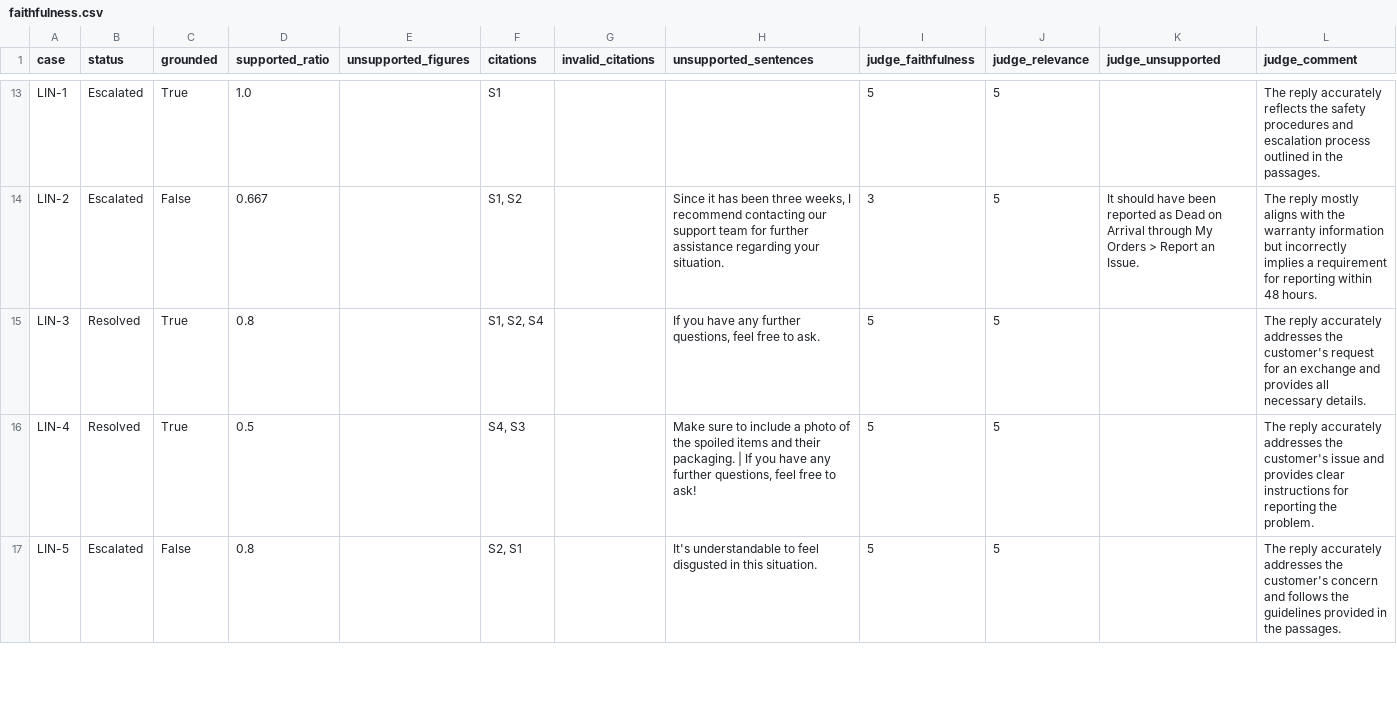
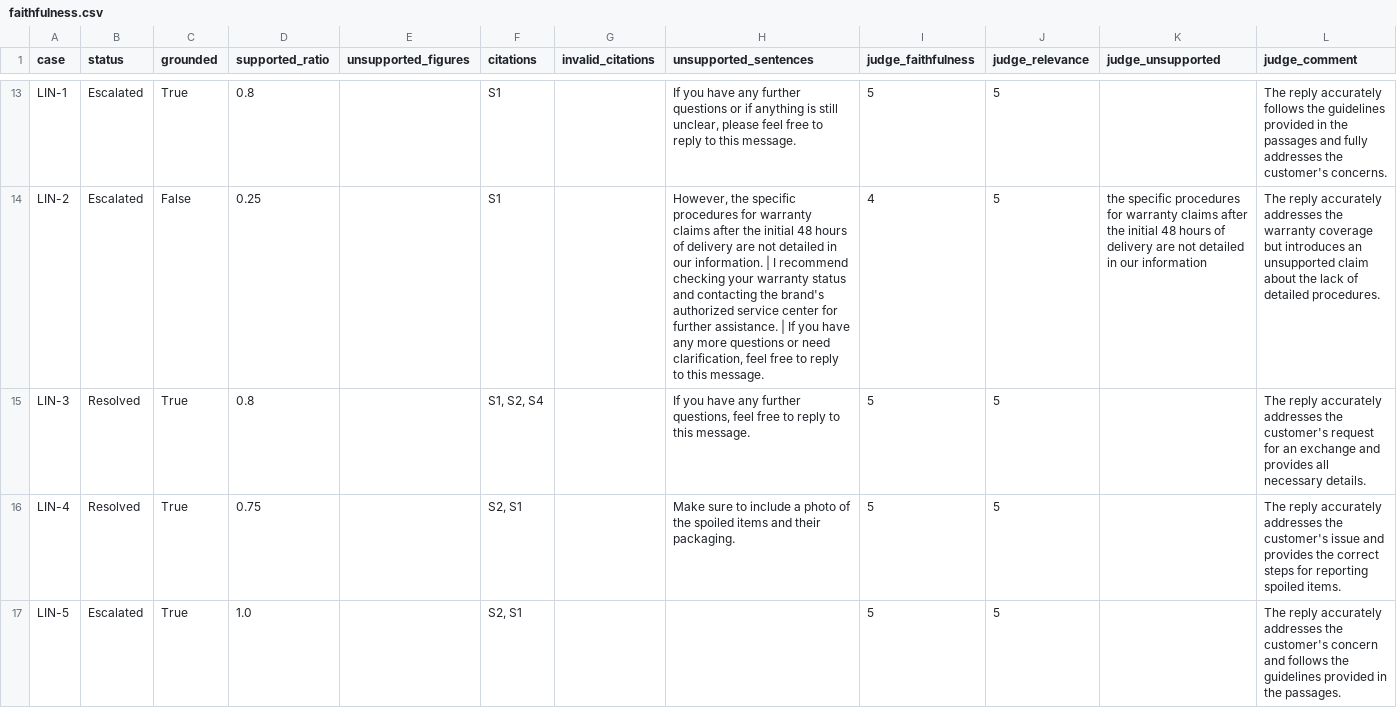
Before and after one commit to gansgpm/customer-support-agents, a CSV file: evaluation/reports/faithfulness.csv, drawn as a sheet; only a part is shown, gaps mark what is left out; the diff covers the shown part only; the diff names each change by its address in the sheet, - before the commit and + after, or states it on an @@ line.

```diff
--- a/evaluation/reports/faithfulness.csv
+++ b/evaluation/reports/faithfulness.csv
-D13 (supported_ratio): 1.0
+D13 (supported_ratio): 0.8
-H13 (unsupported_sentences): (empty)
+H13 (unsupported_sentences): If you have any further questions or if anything is still unclear, please feel free to reply to this message.
-L13 (judge_comment): …reply accurately reflects the safety procedures and escalation process outlined in the passages.
+L13 (judge_comment): …reply accurately follows the guidelines provided in the passages and fully addresses the customer's concerns.
-D14 (supported_ratio): 0.667
+D14 (supported_ratio): 0.25
-F14 (citations): S1, S2
+F14 (citations): S1
-H14 (unsupported_sentences): Since it has been three weeks, I recommend contacting our support team for further assistance regarding your situation.
+H14 (unsupported_sentences): However, the specific procedures for warranty claims after the initial 48 hours of delivery are not detailed in our information. | I recommend checking your warranty status and contacting the brand's authorized service center for further assistance. | If you have any more questions or need clarification, feel free to reply to this message.
-I14 (judge_faithfulness): 3
+I14 (judge_faithfulness): 4
-K14 (judge_unsupported): It should have been reported as Dead on Arrival through My Orders > Report an Issue.
+K14 (judge_unsupported): the specific procedures for warranty claims after the initial 48 hours of delivery are not detailed in our information
-L14 (judge_comment): The reply mostly aligns with the warranty information but incorrectly implies a requirement for reporting within 48 hours.
+L14 (judge_comment): The reply accurately addresses the warranty coverage but introduces an unsupported claim about the lack of detailed procedures.
-H15 (unsupported_sentences): …free to ask.
+H15 (unsupported_sentences): …free to reply to this message.
-D16 (supported_ratio): 0.5
+D16 (supported_ratio): 0.75
-F16 (citations): S4, S3
+F16 (citations): S2, S1
-H16 (unsupported_sentences): …their packaging. | If you have any further questions, feel free to ask!
+H16 (unsupported_sentences): …their packaging.
-L16 (judge_comment): …and provides clear instructions for reporting the problem.
+L16 (judge_comment): …and provides the correct steps for reporting spoiled items.
-C17 (grounded): False
+C17 (grounded): True
-D17 (supported_ratio): 0.8
+D17 (supported_ratio): 1.0
-H17 (unsupported_sentences): It's understandable to feel disgusted in this situation.
+H17 (unsupported_sentences): (empty)
```
Also changed, not shown: 67 edited cells elsewhere in this file, evaluation/reports/case_results.csv, evaluation/reports/eval_tickets.csv, 22 other files.
